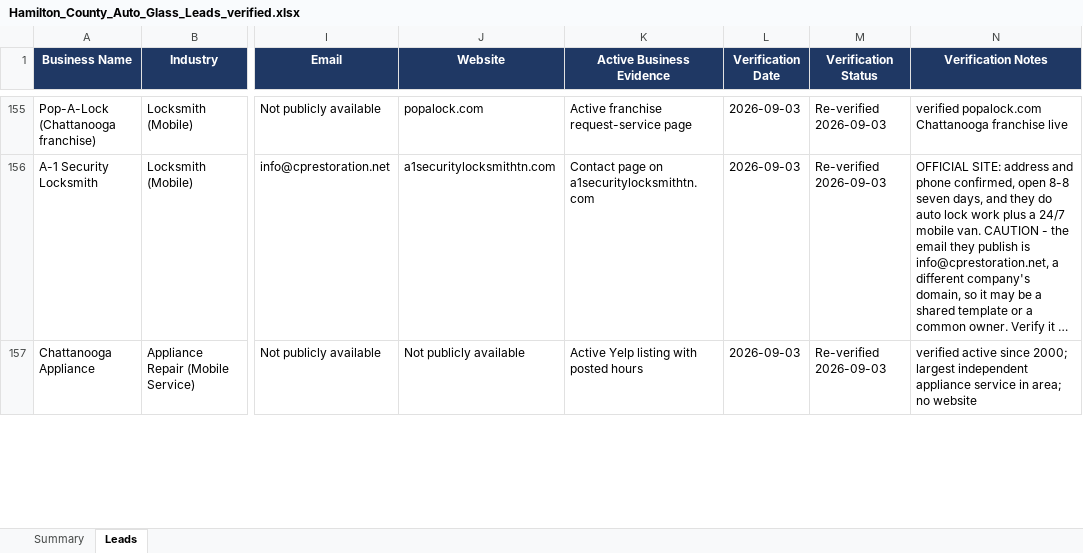
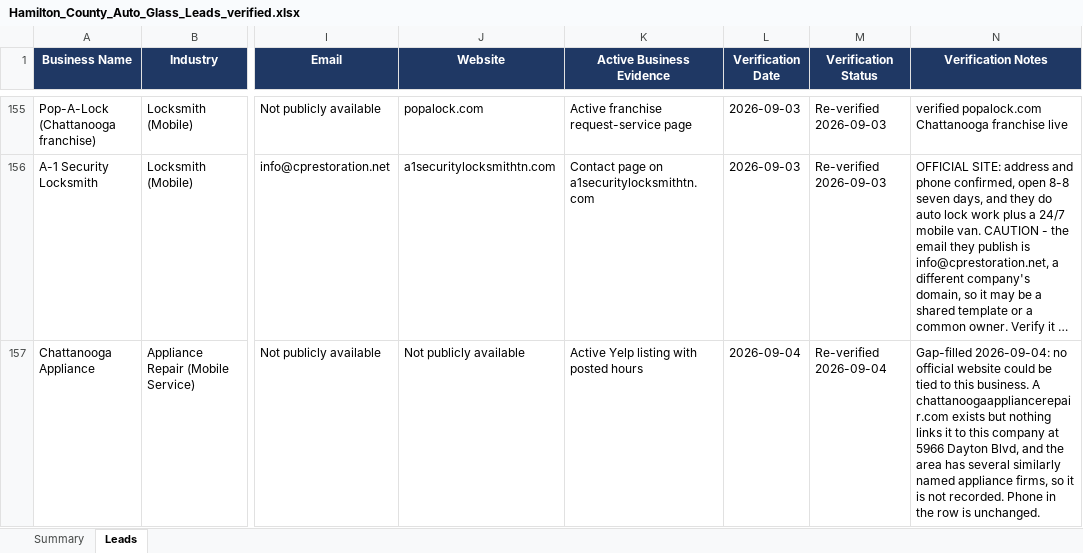
Before and after one commit to hardknoxautoglass/Hard-Knox-, an Excel workbook: leads/Hamilton_County_Auto_Glass_Leads_verified.xlsx, sheet Leads, drawn as a sheet; only a part is shown, gaps mark what is left out; long unchanged cells end in …; values as stored, in another font and other column widths than the file's, no borders; the diff covers the shown part only; the diff names each change by its address in the sheet, - before the commit and + after, or states it on an @@ line.

```diff
--- a/leads/Hamilton_County_Auto_Glass_Leads_verified.xlsx (sheet Leads)
+++ b/leads/Hamilton_County_Auto_Glass_Leads_verified.xlsx (sheet Leads)
-L157 (Verification Date): 2026-09-03
+L157 (Verification Date): 2026-09-04
-M157 (Verification Status): Re-verified 2026-09-03
+M157 (Verification Status): Re-verified 2026-09-04
-N157 (Verification Notes): verified active since 2000; largest independent appliance service in area; no website
+N157 (Verification Notes): Gap-filled 2026-09-04: no official website could be tied to this business. A chattanoogaappliancerepair.com exists but nothing links it to this company at 5966 Dayton Blvd, and the area has several similarly named appliance firms, so it is not recorded. Phone in the row is unchanged.
```
Also changed, not shown: 21 edited cells elsewhere in this sheet, 1 other file.
